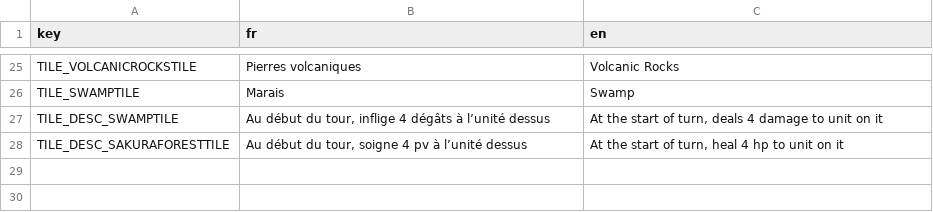
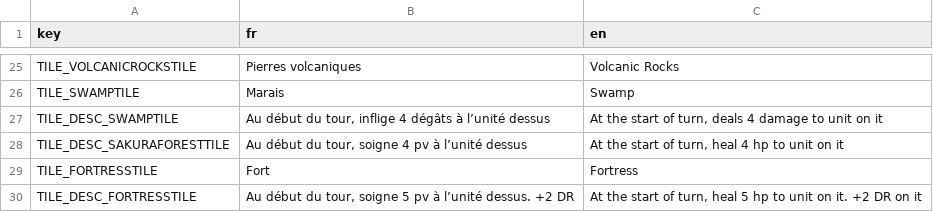
Before and after one commit to Atio3f/FightOfCities2D, a CSV file: translations/help.csv, drawn as a sheet; only a part is shown, gaps mark what is left out; the diff names each change by its address in the sheet, - before the commit and + after, or states it on an @@ line.

```diff
--- a/translations/help.csv
+++ b/translations/help.csv
+row 29: TILE_FORTRESSTILE | Fort | Fortress
+row 30: TILE_DESC_FORTRESSTILE | Au début du tour, soigne 5 pv à l’unité dessus. +2 DR | At the start of turn, heal 5 hp to unit on it. +2 DR on it
```
Also changed, not shown: translations/effect.csv, translations/item.csv, 42 other files.
